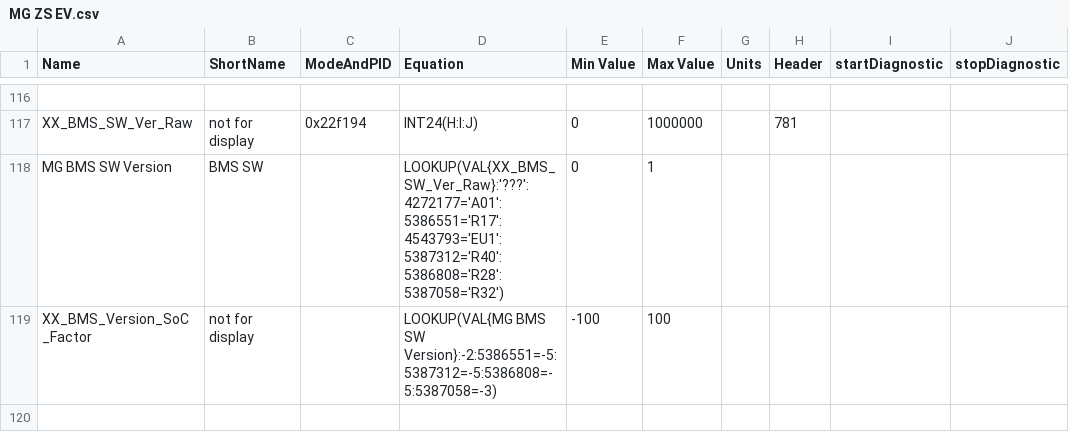
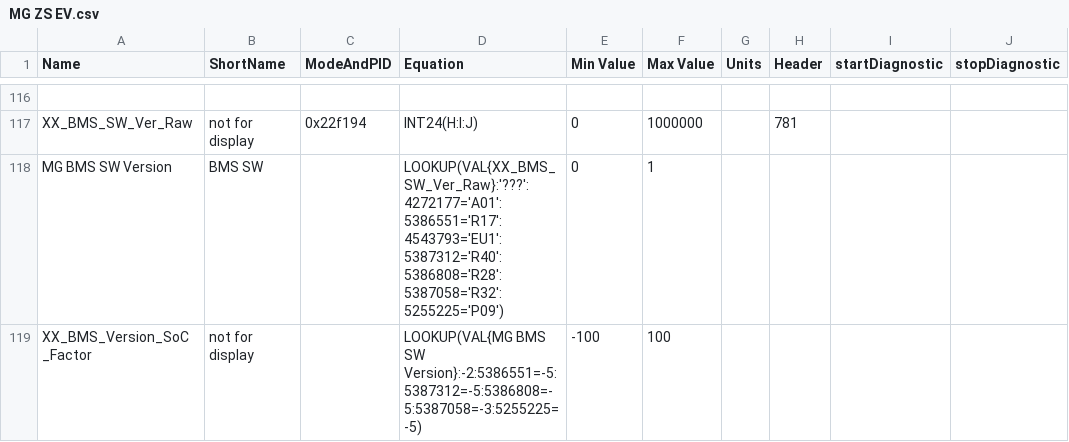
Before and after one commit to peternixon/MG-EV-OBD-PID, a CSV file: extendedpids/MG ZS EV.csv, drawn as a sheet; only a part is shown, gaps mark what is left out; the diff names each change by its address in the sheet, - before the commit and + after, or states it on an @@ line.

Commit message:
Update to include P09 BMS sw standard
P09 is same as R17 old standard

```diff
--- a/extendedpids/MG ZS EV.csv
+++ b/extendedpids/MG ZS EV.csv
-D118 (Equation): LOOKUP(VAL{XX_BMS_SW_Ver_Raw}:'???':4272177='A01':5386551='R17':4543793='EU1':5387312='R40':5386808='R28':5387058='R32')
+D118 (Equation): LOOKUP(VAL{XX_BMS_SW_Ver_Raw}:'???':4272177='A01':5386551='R17':4543793='EU1':5387312='R40':5386808='R28':5387058='R32':5255225='P09')
-D119 (Equation): …BMS SW Version}:-2:5386551=-5:5387312=-5:5386808=-5:5387058=-3)
+D119 (Equation): …BMS SW Version}:-2:5386551=-5:5387312=-5:5386808=-5:5387058=-3:5255225=-5)
```
